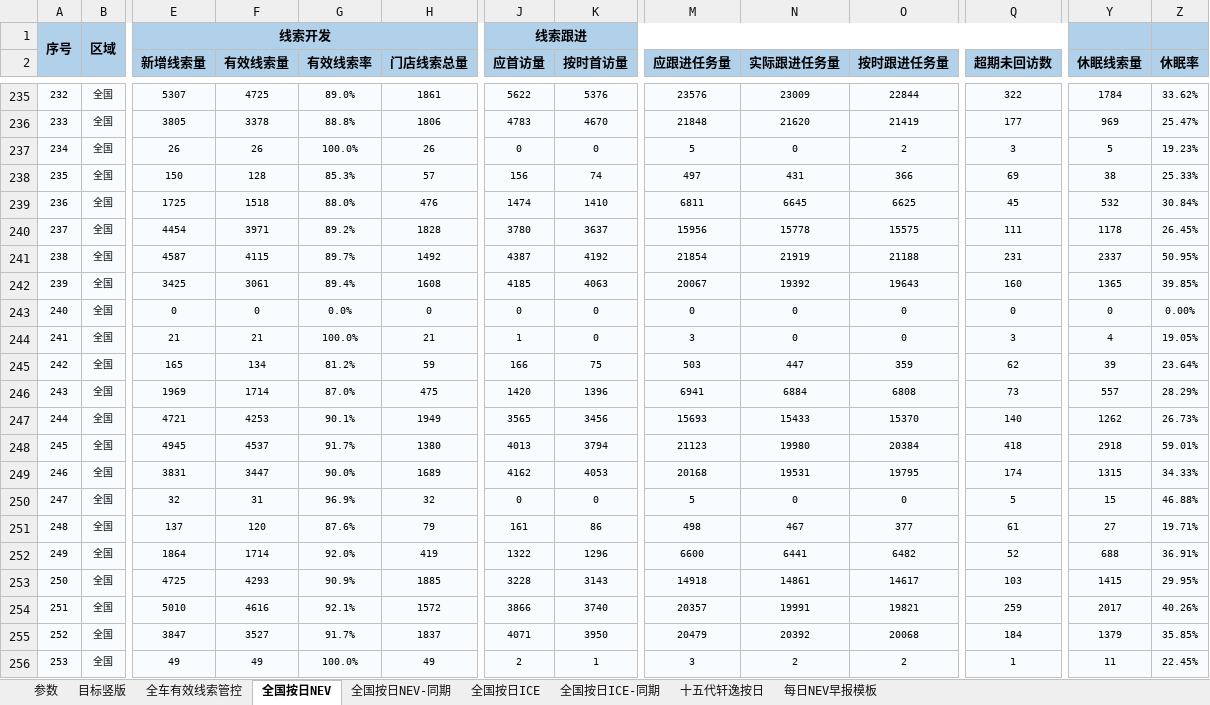
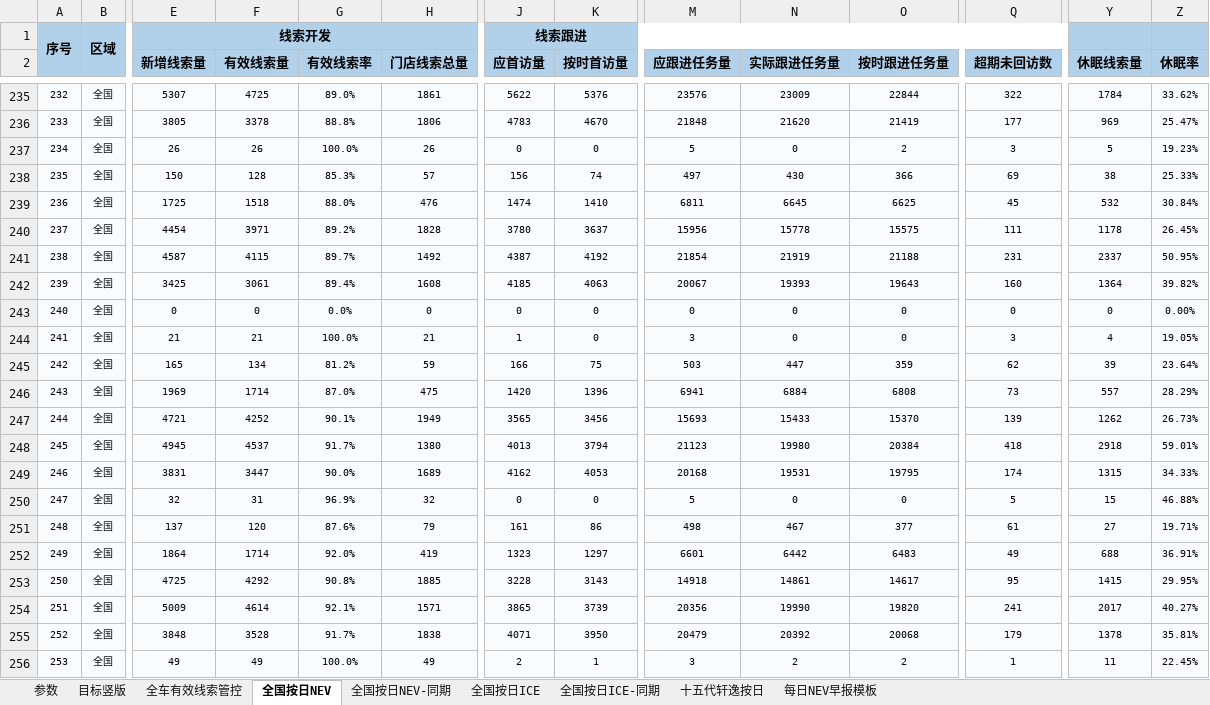
Before and after one commit to Django604/AI_Digest, an Excel workbook: data/source/NEV+ICE_xsai.xlsm, sheet 全国按日NEV, drawn as a sheet; only a part is shown, gaps mark what is left out; values as stored, in another font and other column widths than the file's, no borders; the diff covers the shown part only; the diff names each change by its address in the sheet, - before the commit and + after, or states it on an @@ line.

Commit message:
Auto publish dashboard data 2026-10-13 (silent)

```diff
--- a/data/source/NEV+ICE_xsai.xlsm (sheet 全国按日NEV)
+++ b/data/source/NEV+ICE_xsai.xlsm (sheet 全国按日NEV)
-N238 (实际跟进任务量): 431
+N238 (实际跟进任务量): 430
-N242 (实际跟进任务量): 19392
+N242 (实际跟进任务量): 19393
-Y242 (休眠线索量): 1365
+Y242 (休眠线索量): 1364
-Z242 (休眠率): 39.85%
+Z242 (休眠率): 39.82%
-F247 (有效线索量): 4253
+F247 (有效线索量): 4252
-Q247 (超期未回访数): 140
+Q247 (超期未回访数): 139
-J252 (应首访量): 1322
+J252 (应首访量): 1323
-K252 (按时首访量): 1296
+K252 (按时首访量): 1297
-M252 (应跟进任务量): 6600
+M252 (应跟进任务量): 6601
-N252 (实际跟进任务量): 6441
+N252 (实际跟进任务量): 6442
-O252 (按时跟进任务量): 6482
+O252 (按时跟进任务量): 6483
-Q252 (超期未回访数): 52
+Q252 (超期未回访数): 49
-F253 (有效线索量): 4293
+F253 (有效线索量): 4292
-G253 (有效线索率): 90.9%
+G253 (有效线索率): 90.8%
-Q253 (超期未回访数): 103
+Q253 (超期未回访数): 95
-E254 (新增线索量): 5010
+E254 (新增线索量): 5009
-F254 (有效线索量): 4616
+F254 (有效线索量): 4614
-H254 (门店线索总量): 1572
+H254 (门店线索总量): 1571
-J254 (应首访量): 3866
+J254 (应首访量): 3865
-K254 (按时首访量): 3740
+K254 (按时首访量): 3739
-M254 (应跟进任务量): 20357
+M254 (应跟进任务量): 20356
-N254 (实际跟进任务量): 19991
+N254 (实际跟进任务量): 19990
-O254 (按时跟进任务量): 19821
+O254 (按时跟进任务量): 19820
-Q254 (超期未回访数): 259
+Q254 (超期未回访数): 241
-Z254 (休眠率): 40.26%
+Z254 (休眠率): 40.27%
-E255 (新增线索量): 3847
+E255 (新增线索量): 3848
-F255 (有效线索量): 3527
+F255 (有效线索量): 3528
-H255 (门店线索总量): 1837
+H255 (门店线索总量): 1838
-Q255 (超期未回访数): 184
+Q255 (超期未回访数): 179
-Y255 (休眠线索量): 1379
+Y255 (休眠线索量): 1378
-Z255 (休眠率): 35.85%
+Z255 (休眠率): 35.81%
```
Also changed, not shown: 244 edited cells elsewhere in this sheet, data/source/NEV+ICE_ldai.xlsm, 5 other files.
